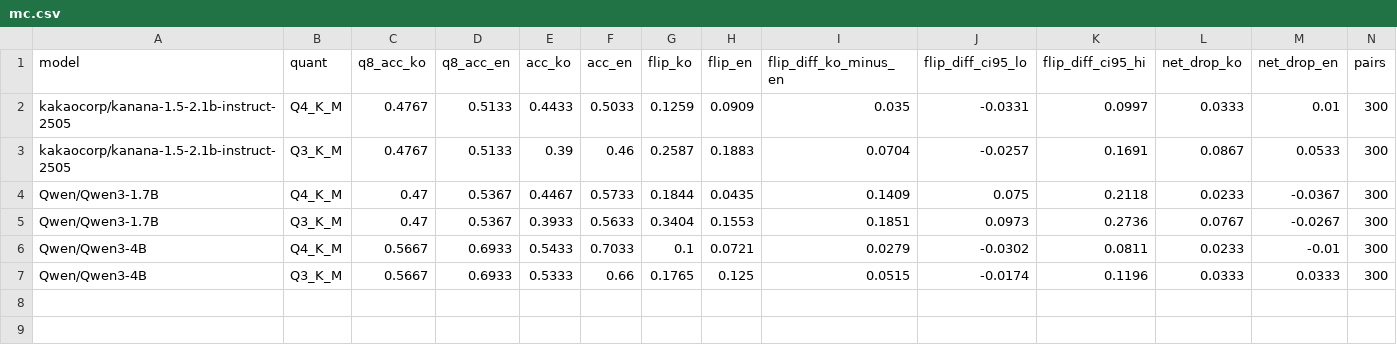
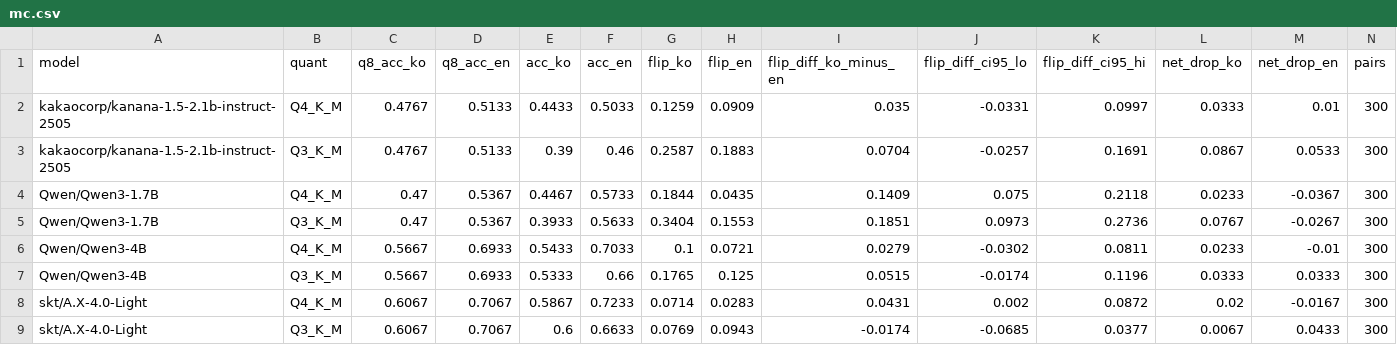
Before and after one commit to chipsnug/koqloss, a CSV file: data/mc.csv, drawn as a sheet; the diff names each change by its address in the sheet, - before the commit and + after, or states it on an @@ line.

```diff
--- a/data/mc.csv
+++ b/data/mc.csv
+row 8: skt/A.X-4.0-Light | Q4_K_M | 0.6067 | 0.7067 | 0.5867 | 0.7233 | 0.0714 | 0.0283 | 0.0431 | 0.002 | 0.0872 | 0.02 | -0.0167 | 300
+row 9: skt/A.X-4.0-Light | Q3_K_M | 0.6067 | 0.7067 | 0.6 | 0.6633 | 0.0769 | 0.0943 | -0.0174 | -0.0685 | 0.0377 | 0.0067 | 0.0433 | 300
```
Also changed, not shown: data/kl.csv, data/models.csv, 20 other files.
